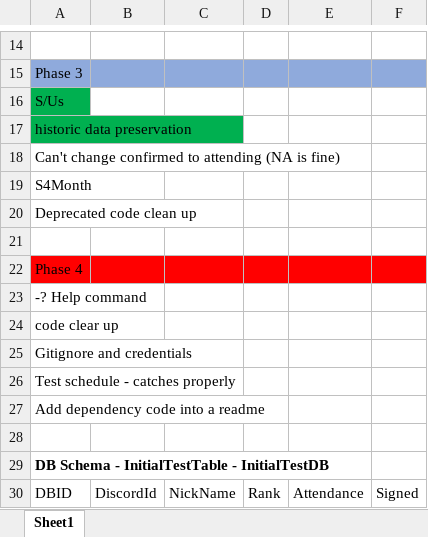
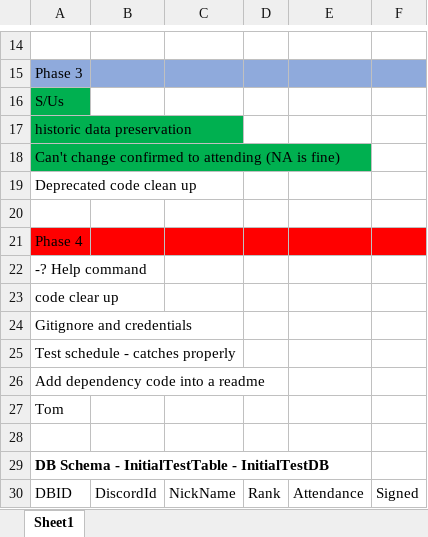
Before and after one commit to bleasdal3/SLM-Sign-Bot, an Excel workbook: DesignDoc.xlsx, sheet Sheet1, drawn as a sheet; only a part is shown, gaps mark what is left out; values as stored, in another font and other column widths than the file's, no borders; removed rows and columns are numbered as before the commit, all else as after; the diff names each change by its address in the sheet, - before the commit and + after, or states it on an @@ line.

```diff
--- a/DesignDoc.xlsx (sheet Sheet1)
+++ b/DesignDoc.xlsx (sheet Sheet1)
-A18 fill: none
+A18 fill: #00B050
-row 19: S4Month
+row 27: Tom
```
Also changed, not shown: 5 other files.
